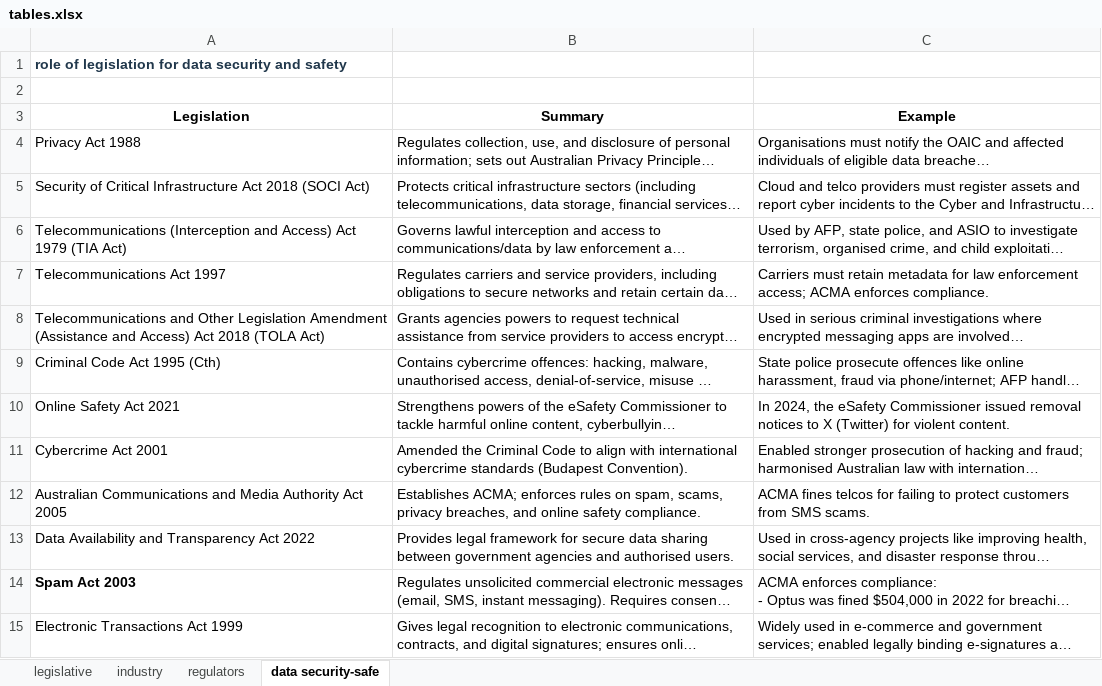
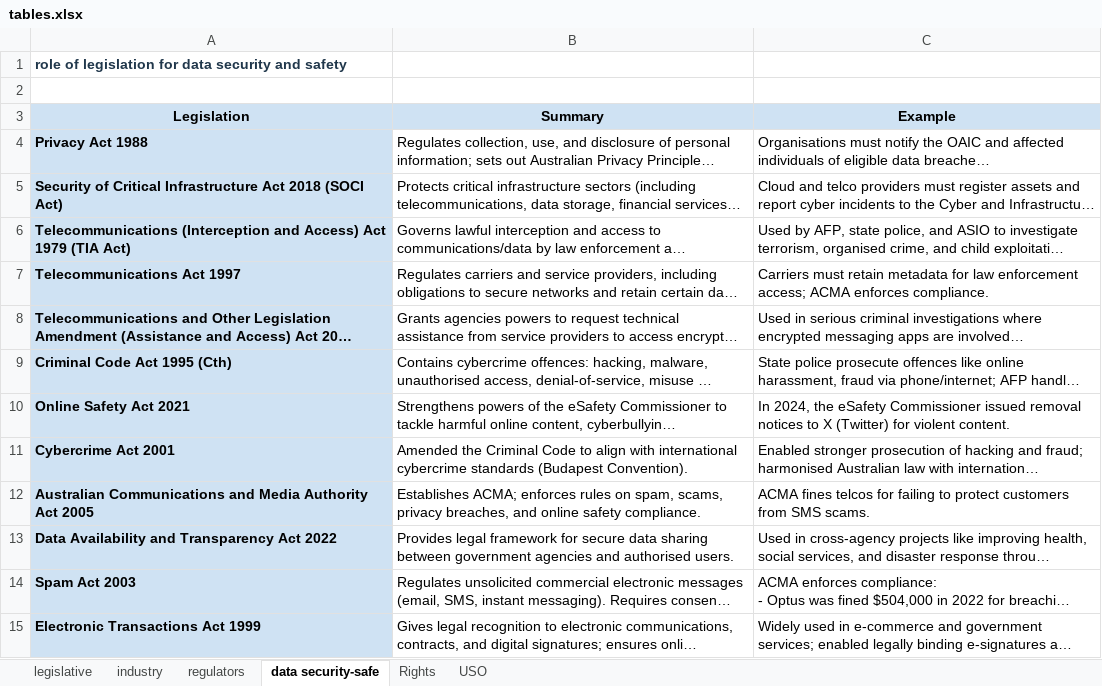
Before and after one commit to Advanced-Diploma-of-IT-Tel-Network-Eng/Assessments, an Excel workbook: TERM3/T3B2-ICTNPL413-Evaluate_net_regulations_legislation_telecommunications_industry/2-ICTNPL413-Assessment_Task 2/Assessmet-questions/tables.xlsx, sheet data security-safe, drawn as a sheet; long unchanged cells end in …; values as stored, in another font and other column widths than the file's, no borders; charts and pictures not drawn; the diff names each change by its address in the sheet, - before the commit and + after, or states it on an @@ line.

```diff
--- a/TERM3/T3B2-ICTNPL413-Evaluate_net_regulations_legislation_telecommunications_industry/2-ICTNPL413-Assessment_Task 2/Assessmet-questions/tables.xlsx (sheet data security-safe)
+++ b/TERM3/T3B2-ICTNPL413-Evaluate_net_regulations_legislation_telecommunications_industry/2-ICTNPL413-Assessment_Task 2/Assessmet-questions/tables.xlsx (sheet data security-safe)
+sheet tab: Rights
+sheet tab: USO
-A3:C3 fill: none
+A3:C3 fill: #CFE2F3
-A4:A15 fill: none
+A4:A15 fill: #CFE2F3
-A4:A13 bold: off
+A4:A13 bold: on
-A15 bold: off
+A15 bold: on
```
Also changed, not shown: sheet industry, sheet regulators, sheet legislative, charts or pictures.
